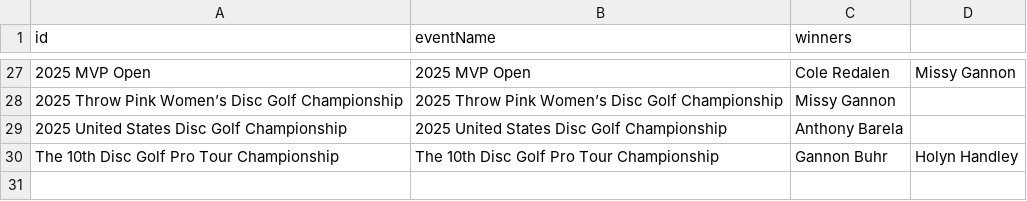
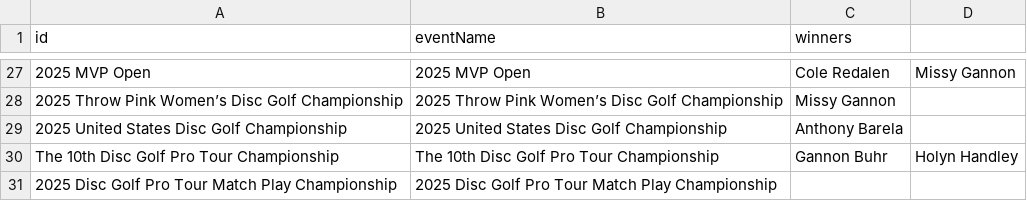
Before and after one commit to lanekatris/monorepo, a CSV file: software/blog/public/dgpt-winners.csv, drawn as a sheet; only a part is shown, gaps mark what is left out; the diff names each change by its address in the sheet, - before the commit and + after, or states it on an @@ line.

```diff
--- a/software/blog/public/dgpt-winners.csv
+++ b/software/blog/public/dgpt-winners.csv
+row 31: 2025 Disc Golf Pro Tour Match Play Championship | 2025 Disc Golf Pro Tour Match Play Championship
```
Also changed, not shown: 22 other files.
